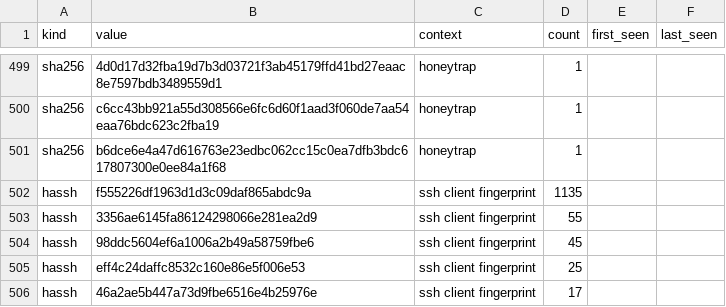
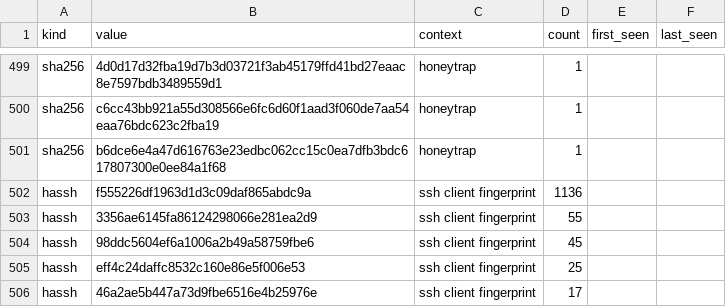
Before and after one commit to unerror/security, a CSV file: feeds/honeypot/iocs.csv, drawn as a sheet; only a part is shown, gaps mark what is left out.

```diff
--- a/feeds/honeypot/iocs.csv
+++ b/feeds/honeypot/iocs.csv
@@ -501,3 +501,3 @@ sha256,c6cc43bb921a55d308566e6fc6d60f1aad3f060de7aa54eaa76bdc623c2fba19,honeytra
 sha256,b6dce6e4a47d616763e23edbc062cc15c0ea7dfb3bdc617807300e0ee84a1f68,honeytrap,1,,
-hassh,f555226df1963d1d3c09daf865abdc9a,ssh client fingerprint,1135,,
+hassh,f555226df1963d1d3c09daf865abdc9a,ssh client fingerprint,1136,,
 hassh,3356ae6145fa86124298066e281ea2d9,ssh client fingerprint,55,,
```
Also changed, not shown: 4 other files.
